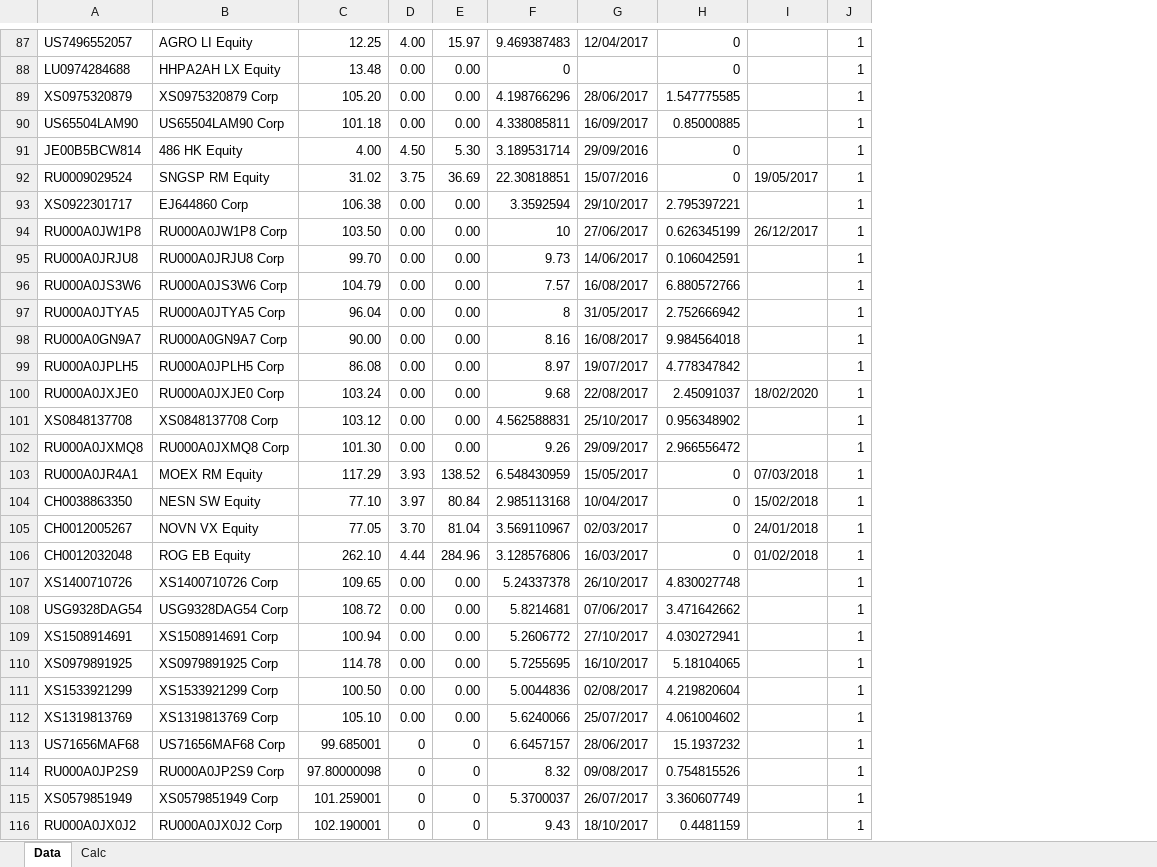
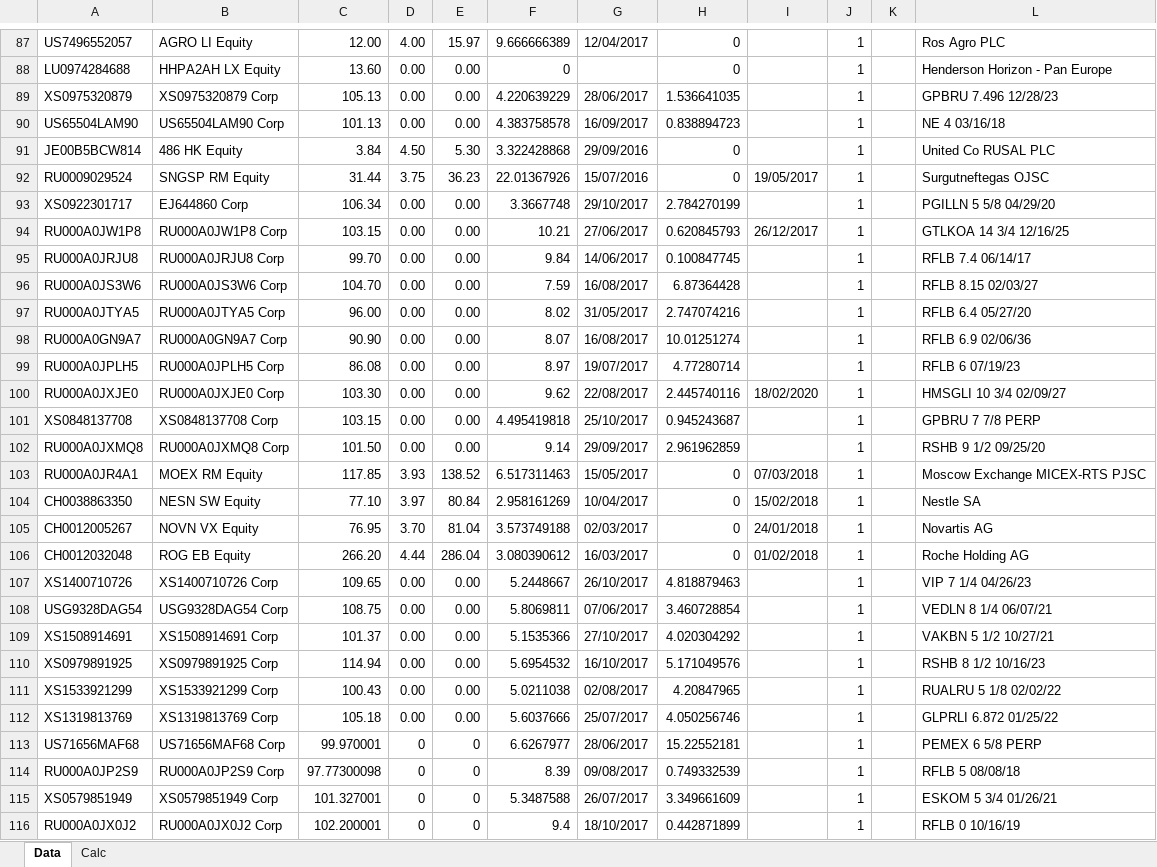
Before and after one commit to zuoqin/sberpb, an Excel workbook: sberapi/DB/quotes.xlsx, sheet Data, drawn as a sheet; only a part is shown, gaps mark what is left out; values as stored, in another font and other column widths than the file's, no borders; removed rows and columns are numbered as before the commit, all else as after; the diff covers the shown part only; the diff names each change by its address in the sheet, - before the commit and + after, or states it on an @@ line.

```diff
--- a/sberapi/DB/quotes.xlsx (sheet Data)
+++ b/sberapi/DB/quotes.xlsx (sheet Data)
-column C, rows 87-116: 12.25 | 13.48 | 105.20 | 101.18 | 4.00 | 31.02 | 106.38 | 103.50 | 99.70 | 104.79 | 96.04 | 90.00 | 86.08 | 103.24 | 103.12 | 101.30 | 117.29 | 77.10 | 77.05 | 262.10 | 109.65 | 108.72 | 100.94 | 114.78 | 100.50 | 105.10 | 99.685001 | 97.80000098 | 101.259001 | 102.190001
+column C, rows 87-116: 12.00 | 13.60 | 105.13 | 101.13 | 3.84 | 31.44 | 106.34 | 103.15 | 99.70 | 104.70 | 96.00 | 90.90 | 86.08 | 103.30 | 103.15 | 101.50 | 117.85 | 77.10 | 76.95 | 266.20 | 109.65 | 108.75 | 101.37 | 114.94 | 100.43 | 105.18 | 99.970001 | 97.77300098 | 101.327001 | 102.200001
-column F, rows 87-116: 9.469387483 | 0 | 4.198766296 | 4.338085811 | 3.189531714 | 22.30818851 | 3.3592594 | 10 | 9.73 | 7.57 | 8 | 8.16 | 8.97 | 9.68 | 4.562588831 | 9.26 | 6.548430959 | 2.985113168 | 3.569110967 | 3.128576806 | 5.24337378 | 5.8214681 | 5.2606772 | 5.7255695 | 5.0044836 | 5.6240066 | 6.6457157 | 8.32 | 5.3700037 | 9.43
+column F, rows 87-116: 9.666666389 | 0 | 4.220639229 | 4.383758578 | 3.322428868 | 22.01367926 | 3.3667748 | 10.21 | 9.84 | 7.59 | 8.02 | 8.07 | 8.97 | 9.62 | 4.495419818 | 9.14 | 6.517311463 | 2.958161269 | 3.573749188 | 3.080390612 | 5.2448667 | 5.8069811 | 5.1535366 | 5.6954532 | 5.0211038 | 5.6037666 | 6.6267977 | 8.39 | 5.3487588 | 9.4
+column K, empty
+column L, rows 87-116: Ros Agro PLC | Henderson Horizon - Pan Europe | GPBRU 7.496 12/28/23 | NE 4 03/16/18 | United Co RUSAL PLC | Surgutneftegas OJSC | PGILLN 5 5/8 04/29/20 | GTLKOA 14 3/4 12/16/25 | RFLB 7.4 06/14/17 | RFLB 8.15 02/03/27 | RFLB 6.4 05/27/20 | RFLB 6.9 02/06/36 | RFLB 6 07/19/23 | HMSGLI 10 3/4 02/09/27 | GPBRU 7 7/8 PERP | RSHB 9 1/2 09/25/20 | Moscow Exchange MICEX-RTS PJSC | Nestle SA | Novartis AG | Roche Holding AG | VIP 7 1/4 04/26/23 | VEDLN 8 1/4 06/07/21 | VAKBN 5 1/2 10/27/21 | RSHB 8 1/2 10/16/23 | RUALRU 5 1/8 02/02/22 | GLPRLI 6.872 01/25/22 | PEMEX 6 5/8 PERP | RFLB 5 08/08/18 | ESKOM 5 3/4 01/26/21 | RFLB 0 10/16/19
-H89: 1.547775585
+H89: 1.536641035
-H90: 0.85000885
+H90: 0.838894723
-E92: 36.69
+E92: 36.23
-H93: 2.795397221
+H93: 2.784270199
-H94: 0.626345199
+H94: 0.620845793
-H95: 0.106042591
+H95: 0.100847745
-H96: 6.880572766
+H96: 6.87364428
-H97: 2.752666942
+H97: 2.747074216
-H98: 9.984564018
+H98: 10.01251274
-H99: 4.778347842
+H99: 4.77280714
-H100: 2.45091037
+H100: 2.445740116
-H101: 0.956348902
+H101: 0.945243687
-H102: 2.966556472
+H102: 2.961962859
-E106: 284.96
+E106: 286.04
-H107: 4.830027748
+H107: 4.818879463
-H108: 3.471642662
+H108: 3.460728854
-H109: 4.030272941
+H109: 4.020304292
-H110: 5.18104065
+H110: 5.171049576
-H111: 4.219820604
+H111: 4.20847965
-H112: 4.061004602
+H112: 4.050256746
-H113: 15.1937232
+H113: 15.22552181
-H114: 0.754815526
+H114: 0.749332539
-H115: 3.360607749
+H115: 3.349661609
-H116: 0.4481159
+H116: 0.442871899
```
Also changed, not shown: 2 added rows and 91 edited cells elsewhere in this sheet, sheet Calc, formulas that keep their value, 8 other files.
